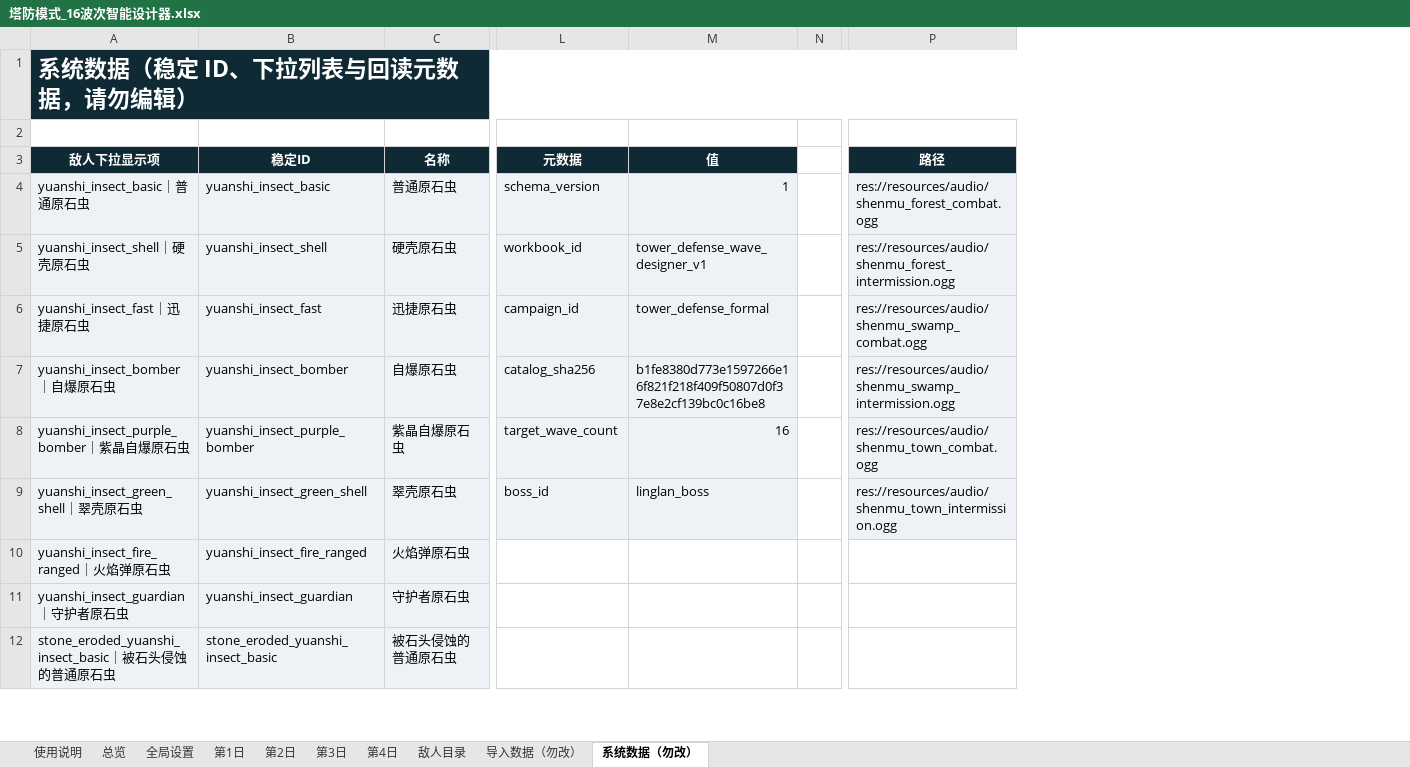
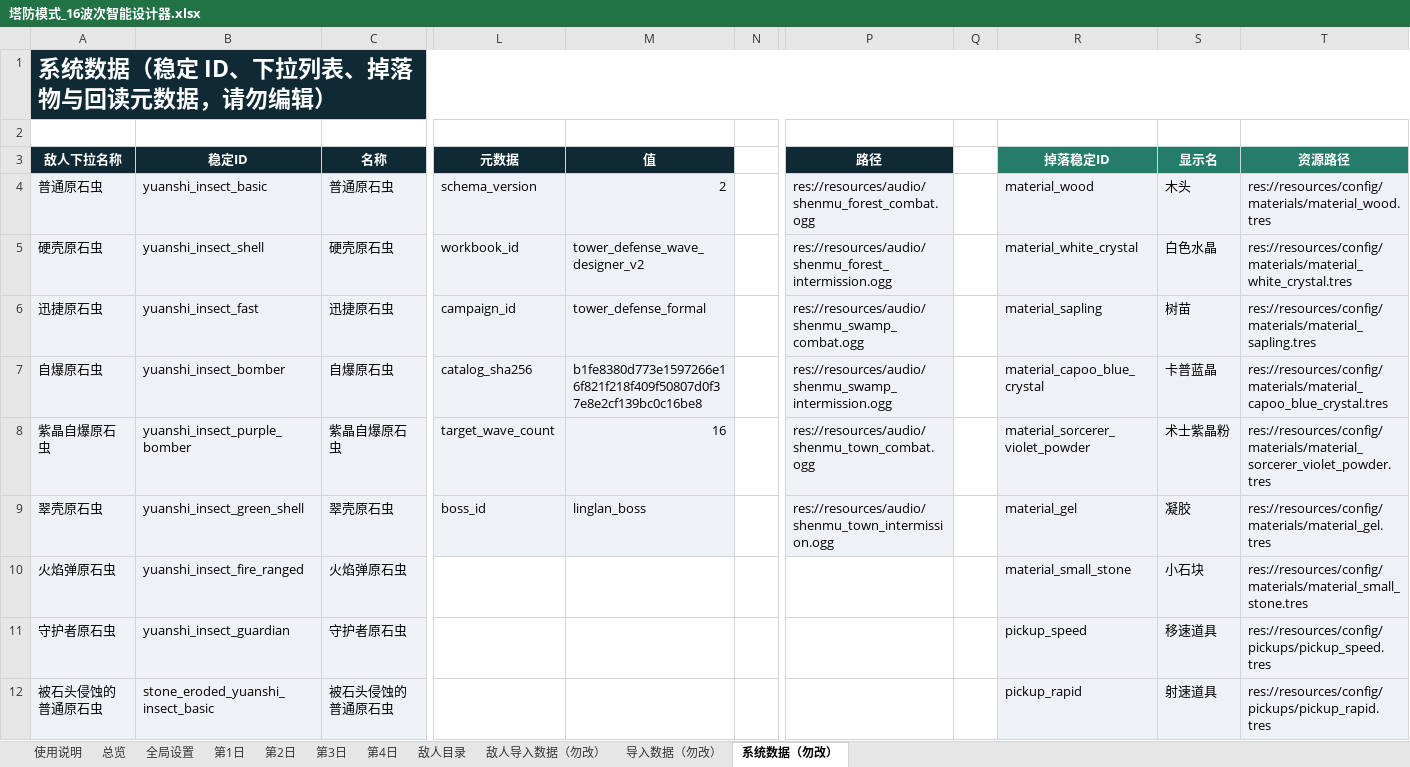
Before and after one commit to wanheng20031114/arc-nice, an Excel workbook: reports/塔防模式_16波次智能设计器.xlsx, sheet 系统数据（勿改）, drawn as a sheet; only a part is shown, gaps mark what is left out; values as stored, in another font and other column widths than the file's, no borders; removed rows and columns are numbered as before the commit, all else as after; the diff names each change by its address in the sheet, - before the commit and + after, or states it on an @@ line.

```diff
--- a/reports/塔防模式_16波次智能设计器.xlsx (sheet 系统数据（勿改）)
+++ b/reports/塔防模式_16波次智能设计器.xlsx (sheet 系统数据（勿改）)
+sheet tab: 敌人导入数据（勿改）
-column A (敌人下拉显示项), row 1: 系统数据（稳定 ID、下拉列表与回读元数据，请勿编辑）; rows 4-12: yuanshi_insect_basic｜普通原石虫 | yuanshi_insect_shell｜硬壳原石虫 | yuanshi_insect_fast｜迅捷原石虫 | yuanshi_insect_bomber｜自爆原石虫 | yuanshi_insect_purple_bomber｜紫晶自爆原石虫 | yuanshi_insect_green_shell｜翠壳原石虫 | yuanshi_insect_fire_ranged｜火焰弹原石虫 | yuanshi_insect_guardian｜守护者原石虫 | stone_eroded_yuanshi_insect_basic｜被石头侵蚀的普通原石虫
+column A (敌人下拉名称), row 1: 系统数据（稳定 ID、下拉列表、掉落物与回读元数据，请勿编辑）; rows 4-12: 普通原石虫 | 硬壳原石虫 | 迅捷原石虫 | 自爆原石虫 | 紫晶自爆原石虫 | 翠壳原石虫 | 火焰弹原石虫 | 守护者原石虫 | 被石头侵蚀的普通原石虫
+column Q, empty
+column R (掉落稳定ID), rows 4-12: material_wood | material_white_crystal | material_sapling | material_capoo_blue_crystal | material_sorcerer_violet_powder | material_gel | material_small_stone | pickup_speed | pickup_rapid
+column S (显示名), rows 4-12: 木头 | 白色水晶 | 树苗 | 卡普蓝晶 | 术士紫晶粉 | 凝胶 | 小石块 | 移速道具 | 射速道具
+column T (资源路径), rows 4-12: res://resources/config/materials/material_wood.tres | res://resources/config/materials/material_white_crystal.tres | res://resources/config/materials/material_sapling.tres | res://resources/config/materials/material_capoo_blue_crystal.tres | res://resources/config/materials/material_sorcerer_violet_powder.tres | res://resources/config/materials/material_gel.tres | res://resources/config/materials/material_small_stone.tres | res://resources/config/pickups/pickup_speed.tres | res://resources/config/pickups/pickup_rapid.tres
-M4 (值): 1
+M4 (值): 2
-M5 (值): tower_defense_wave_designer_v1
+M5 (值): tower_defense_wave_designer_v2
```
Also changed, not shown: sheet 导入数据（勿改）, sheet 第1日, sheet 第3日, sheet 第2日, sheet 敌人目录, sheet 第4日, 3 more sheets, formulas that keep their value, charts or pictures.
